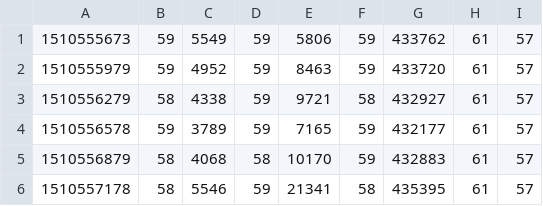
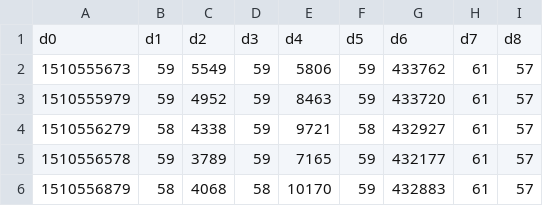
Before and after one commit to CEIT-AUT-AI-DM-ML/Fanavard, a CSV file: data/D_ticker.csv, drawn as a sheet; only a part is shown; the shorter side is filled out with more unchanged rows; the diff names each change by its address in the sheet, - before the commit and + after, or states it on an @@ line.

```diff
--- a/data/D_ticker.csv
+++ b/data/D_ticker.csv
+row 1: d0 | d1 | d2 | d3 | d4 | d5 | d6 | d7 | d8
```
Also changed, not shown: data/B_ticker.csv, data/E_ticker.csv, 5 other files.
